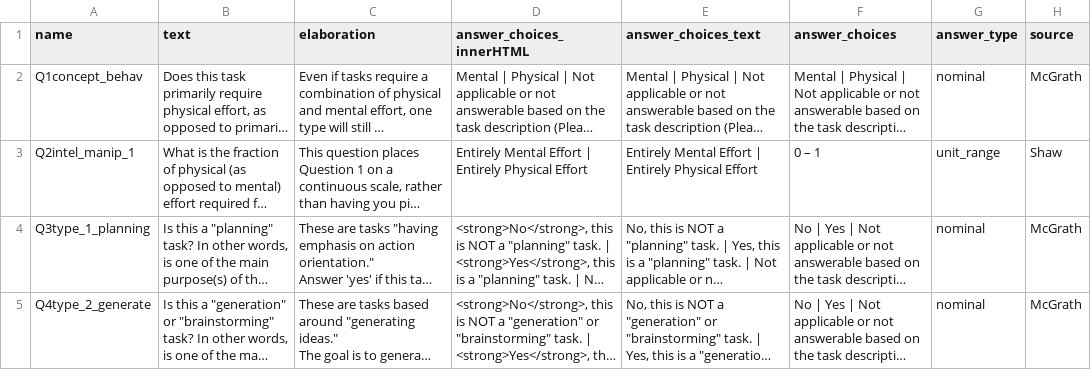
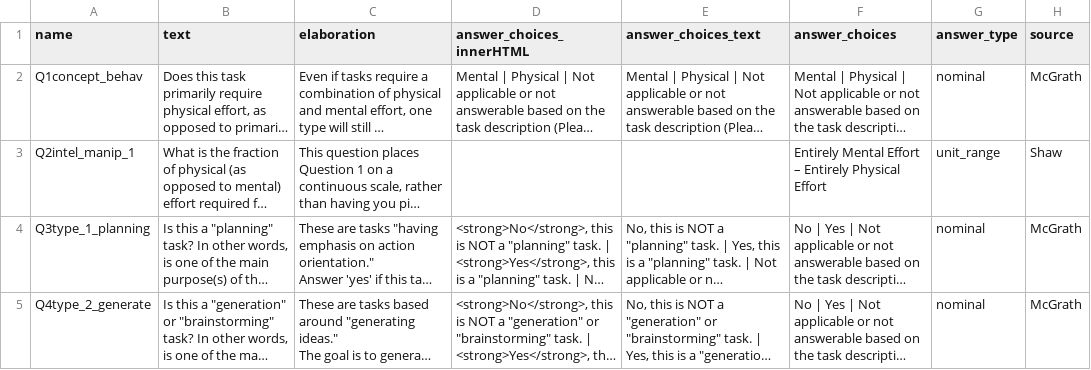
Before and after one commit to Watts-Lab/task-mapping, a CSV file: questions.csv, drawn as a sheet; only a part is shown; long unchanged cells end in …; the diff covers the shown part only; the diff names each change by its address in the sheet, - before the commit and + after, or states it on an @@ line.

Commit message:
add endpoints to unit range and remove q12

```diff
--- a/questions.csv
+++ b/questions.csv
-D3 (answer_choices_innerHTML): Entirely Mental Effort | Entirely Physical Effort
+D3 (answer_choices_innerHTML): (empty)
-E3 (answer_choices_text): Entirely Mental Effort | Entirely Physical Effort
+E3 (answer_choices_text): (empty)
-F3 (answer_choices): 0 – 1
+F3 (answer_choices): Entirely Mental Effort – Entirely Physical Effort
```
Also changed, not shown: 1 removed row and 6 edited cells elsewhere in this file.
